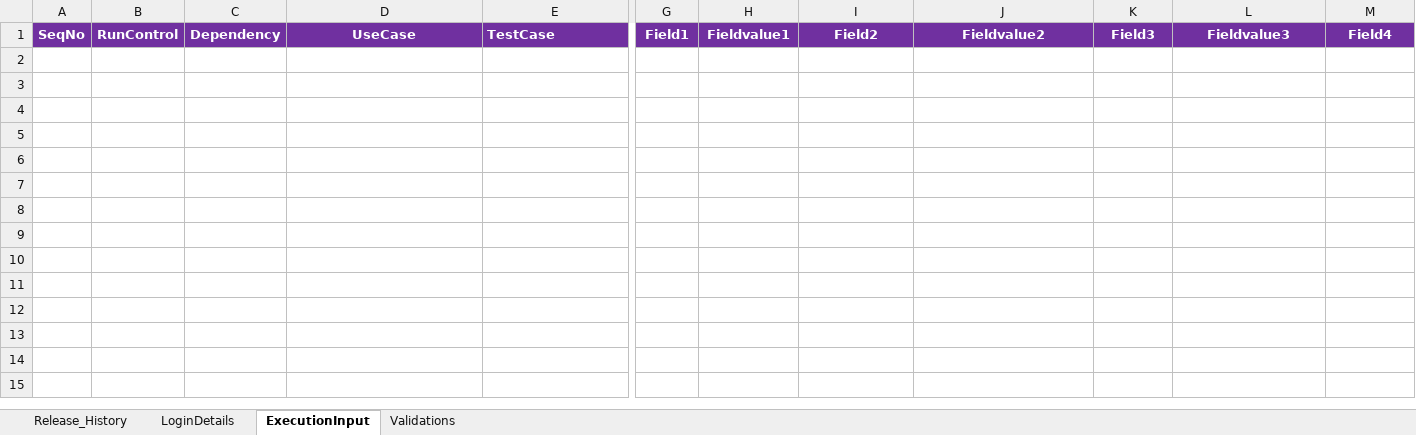
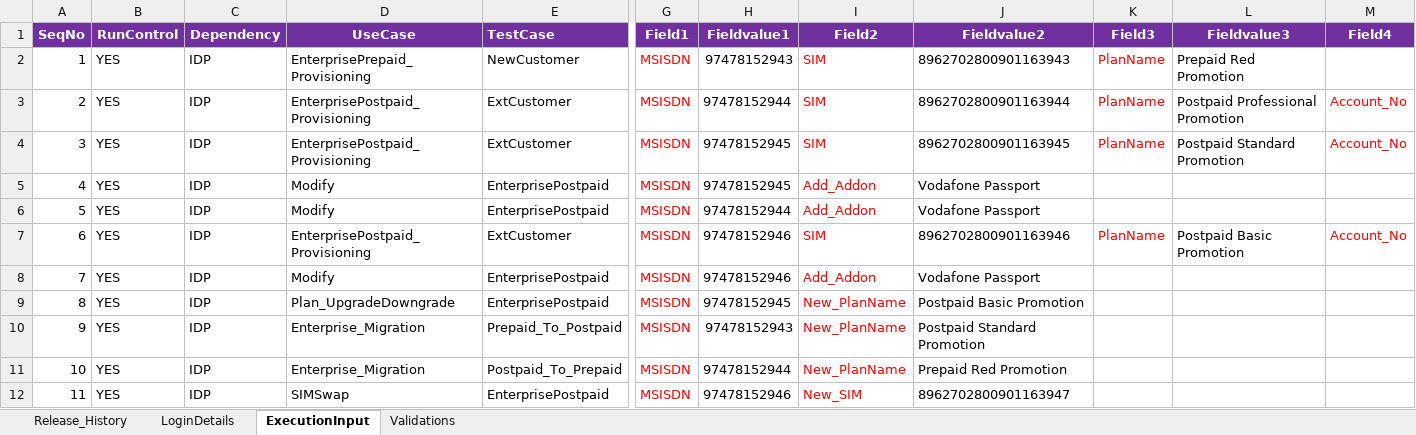
Before and after one commit to imran0404y/Vodafone_QAR, an Excel workbook: Directory/VFQA_TestDesign.xlsm, sheet ExecutionInput, drawn as a sheet; only a part is shown, gaps mark what is left out; values as stored, in another font and other column widths than the file's, no borders; charts and pictures not drawn; rows hold the shown columns only; the diff names each change by its address in the sheet, - before the commit and + after, or states it on an @@ line.

```diff
--- a/Directory/VFQA_TestDesign.xlsm (sheet ExecutionInput)
+++ b/Directory/VFQA_TestDesign.xlsm (sheet ExecutionInput)
+row 2: 1 | YES | IDP | EnterprisePrepaid_Provisioning | NewCustomer | MSISDN | 97478152943 | SIM | 8962702800901163943 | PlanName | Prepaid Red Promotion
+row 3: 2 | YES | IDP | EnterprisePostpaid_Provisioning | ExtCustomer | MSISDN | 97478152944 | SIM | 8962702800901163944 | PlanName | Postpaid Professional Promotion | Account_No
+row 4: 3 | YES | IDP | EnterprisePostpaid_Provisioning | ExtCustomer | MSISDN | 97478152945 | SIM | 8962702800901163945 | PlanName | Postpaid Standard Promotion | Account_No
+row 5: 4 | YES | IDP | Modify | EnterprisePostpaid | MSISDN | 97478152945 | Add_Addon | Vodafone Passport
+row 6: 5 | YES | IDP | Modify | EnterprisePostpaid | MSISDN | 97478152944 | Add_Addon | Vodafone Passport
+row 7: 6 | YES | IDP | EnterprisePostpaid_Provisioning | ExtCustomer | MSISDN | 97478152946 | SIM | 8962702800901163946 | PlanName | Postpaid Basic Promotion | Account_No
+row 8: 7 | YES | IDP | Modify | EnterprisePostpaid | MSISDN | 97478152946 | Add_Addon | Vodafone Passport
+row 9: 8 | YES | IDP | Plan_UpgradeDowngrade | EnterprisePostpaid | MSISDN | 97478152945 | New_PlanName | Postpaid Basic Promotion
+row 10: 9 | YES | IDP | Enterprise_Migration | Prepaid_To_Postpaid | MSISDN | 97478152943 | New_PlanName | Postpaid Standard Promotion
+row 11: 10 | YES | IDP | Enterprise_Migration | Postpaid_To_Prepaid | MSISDN | 97478152944 | New_PlanName | Prepaid Red Promotion
+row 12: 11 | YES | IDP | SIMSwap | EnterprisePostpaid | MSISDN | 97478152946 | New_SIM | 8962702800901163947
```
Also changed, not shown: sheet Validations, Framework/Database/TestDataDB.xlsx, Framework/Storage/CommonDirectory.xlsx, 8 other files.
